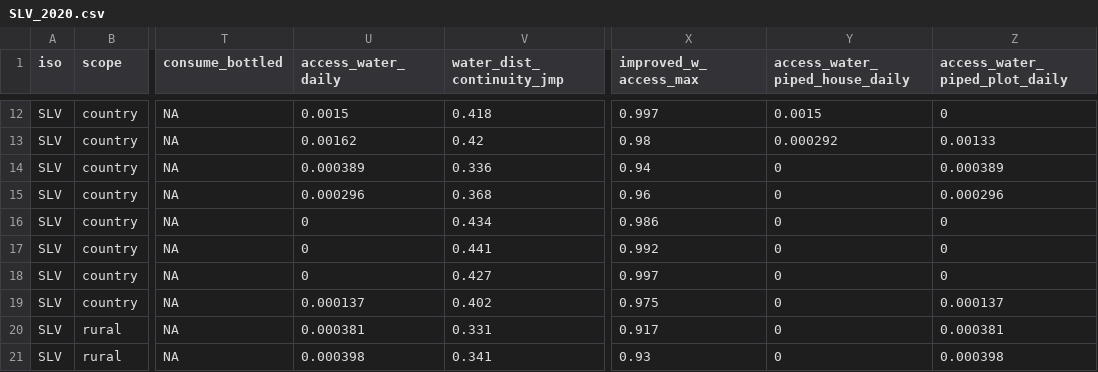
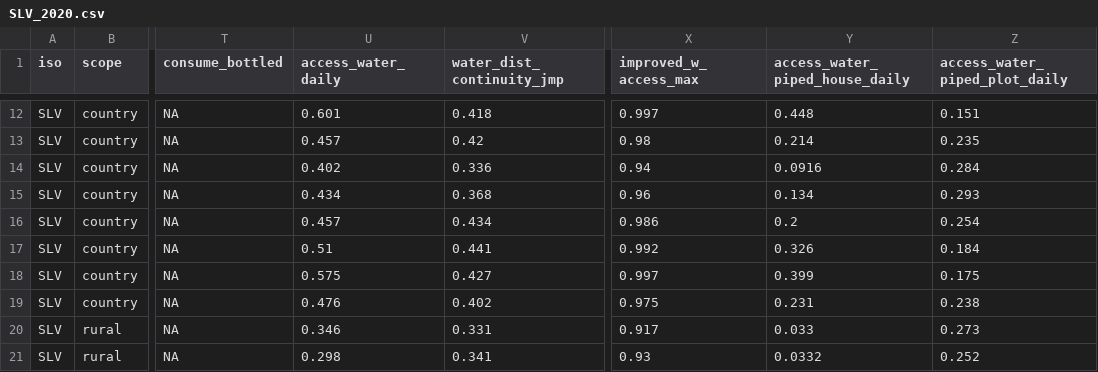
Before and after one commit to olas-lac/olas-hh-2020, a CSV file: output_data/country_files/SLV_2020.csv, drawn as a sheet; only a part is shown, gaps mark what is left out; the diff covers the shown part only; the diff names each change by its address in the sheet, - before the commit and + after, or states it on an @@ line.

Commit message:
El salvador water continuity correction

```diff
--- a/output_data/country_files/SLV_2020.csv
+++ b/output_data/country_files/SLV_2020.csv
-U12 (access_water_daily): 0.0015
+U12 (access_water_daily): 0.601
-Y12 (access_water_piped_house_daily): 0.0015
+Y12 (access_water_piped_house_daily): 0.448
-Z12 (access_water_piped_plot_daily): 0
+Z12 (access_water_piped_plot_daily): 0.151
-U13 (access_water_daily): 0.00162
+U13 (access_water_daily): 0.457
-Y13 (access_water_piped_house_daily): 0.000292
+Y13 (access_water_piped_house_daily): 0.214
-Z13 (access_water_piped_plot_daily): 0.00133
+Z13 (access_water_piped_plot_daily): 0.235
-U14 (access_water_daily): 0.000389
+U14 (access_water_daily): 0.402
-Y14 (access_water_piped_house_daily): 0
+Y14 (access_water_piped_house_daily): 0.0916
-Z14 (access_water_piped_plot_daily): 0.000389
+Z14 (access_water_piped_plot_daily): 0.284
-U15 (access_water_daily): 0.000296
+U15 (access_water_daily): 0.434
-Y15 (access_water_piped_house_daily): 0
+Y15 (access_water_piped_house_daily): 0.134
-Z15 (access_water_piped_plot_daily): 0.000296
+Z15 (access_water_piped_plot_daily): 0.293
-U16 (access_water_daily): 0
+U16 (access_water_daily): 0.457
-Y16 (access_water_piped_house_daily): 0
+Y16 (access_water_piped_house_daily): 0.2
-Z16 (access_water_piped_plot_daily): 0
+Z16 (access_water_piped_plot_daily): 0.254
-U17 (access_water_daily): 0
+U17 (access_water_daily): 0.51
-Y17 (access_water_piped_house_daily): 0
+Y17 (access_water_piped_house_daily): 0.326
-Z17 (access_water_piped_plot_daily): 0
+Z17 (access_water_piped_plot_daily): 0.184
-U18 (access_water_daily): 0
+U18 (access_water_daily): 0.575
-Y18 (access_water_piped_house_daily): 0
+Y18 (access_water_piped_house_daily): 0.399
-Z18 (access_water_piped_plot_daily): 0
+Z18 (access_water_piped_plot_daily): 0.175
-U19 (access_water_daily): 0.000137
+U19 (access_water_daily): 0.476
-Y19 (access_water_piped_house_daily): 0
+Y19 (access_water_piped_house_daily): 0.231
-Z19 (access_water_piped_plot_daily): 0.000137
+Z19 (access_water_piped_plot_daily): 0.238
-U20 (access_water_daily): 0.000381
+U20 (access_water_daily): 0.346
-Y20 (access_water_piped_house_daily): 0
+Y20 (access_water_piped_house_daily): 0.033
-Z20 (access_water_piped_plot_daily): 0.000381
+Z20 (access_water_piped_plot_daily): 0.273
-U21 (access_water_daily): 0.000398
+U21 (access_water_daily): 0.298
-Y21 (access_water_piped_house_daily): 0
+Y21 (access_water_piped_house_daily): 0.0332
-Z21 (access_water_piped_plot_daily): 0.000398
+Z21 (access_water_piped_plot_daily): 0.252
```
Also changed, not shown: 132 edited cells elsewhere in this file, output_data/country_files/CHL_2020.csv, output_data/country_files/COL_2018.csv, 36 other files.
